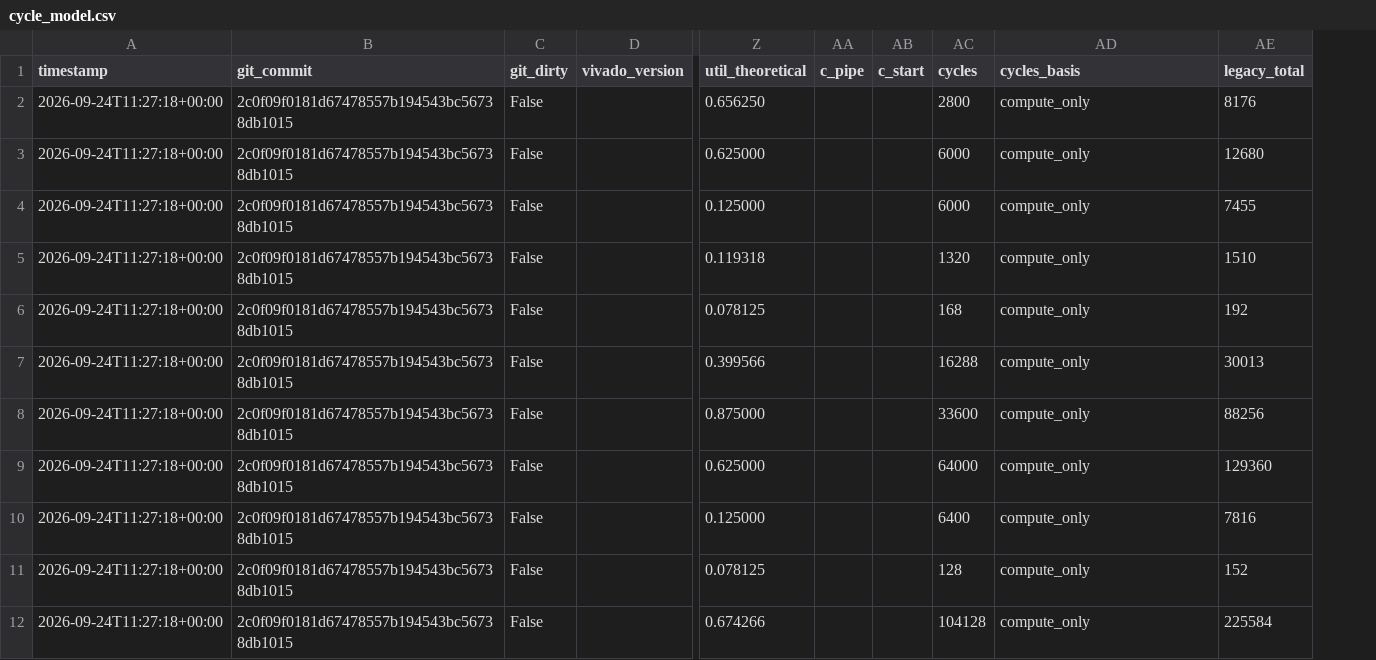
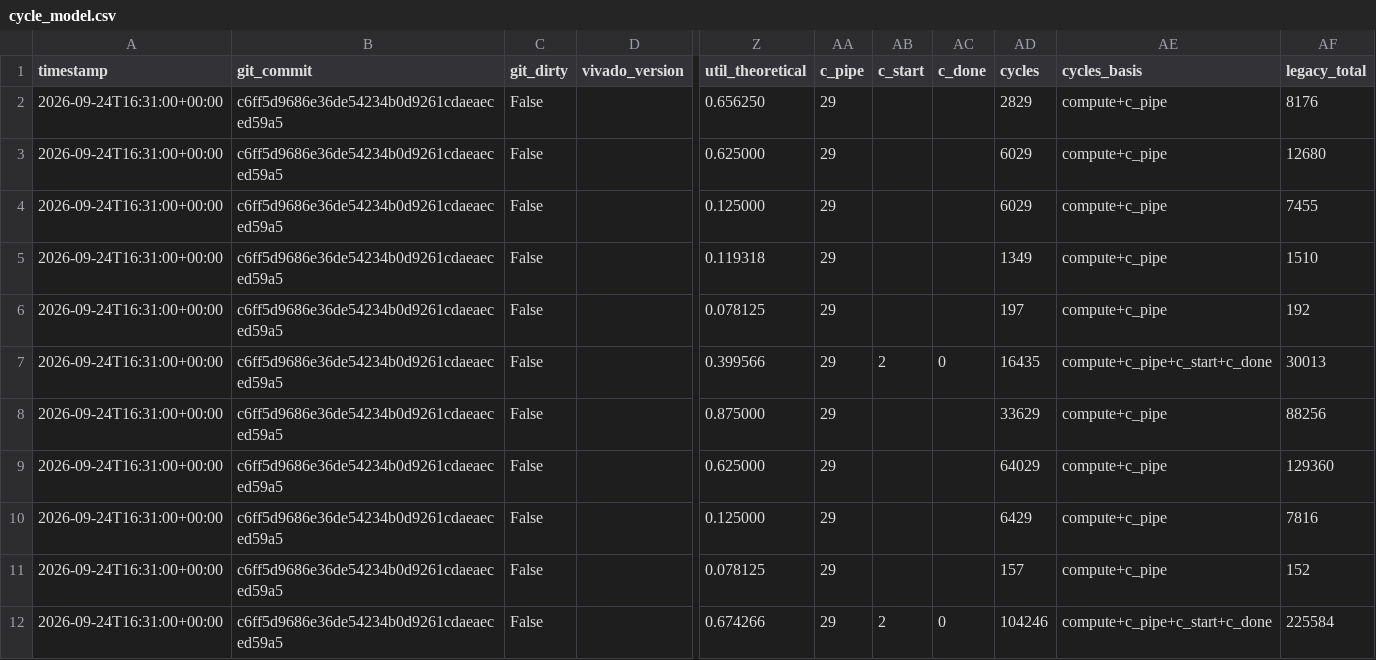
Before and after one commit to ShashankT-ECE/cnn-accelerator, a CSV file: v2/results/cycle_model.csv, drawn as a sheet; only a part is shown, gaps mark what is left out; addresses are those after the commit; the diff names each change by its address in the sheet, - before the commit and + after, or states it on an @@ line.

```diff
--- a/v2/results/cycle_model.csv
+++ b/v2/results/cycle_model.csv
+column AC (c_done), rows 7-12: 0 |  |  |  |  | 0
-A2:A12 (timestamp): 2026-09-24T11:27:18+00:00
+A2:A12 (timestamp): 2026-09-24T16:31:00+00:00
-B2:B12 (git_commit): 2c0f09f0181d67478557b194543bc56738db1015
+B2:B12 (git_commit): c6ff5d9686e36de54234b0d9261cdaeaeced59a5
-AA2:AA12 (c_pipe): (empty)
+AA2:AA12 (c_pipe): 29
-AD2 (cycles): 2800
+AD2 (cycles): 2829
-AE2:AE6 (cycles_basis): compute_only
+AE2:AE6 (cycles_basis): compute+c_pipe
-AD3:AD4 (cycles): 6000
+AD3:AD4 (cycles): 6029
-AD5 (cycles): 1320
+AD5 (cycles): 1349
-AD6 (cycles): 168
+AD6 (cycles): 197
-AB7 (c_start): (empty)
+AB7 (c_start): 2
-AD7 (cycles): 16288
+AD7 (cycles): 16435
-AE7 (cycles_basis): compute_only
+AE7 (cycles_basis): compute+c_pipe+c_start+c_done
-AD8 (cycles): 33600
+AD8 (cycles): 33629
-AE8:AE11 (cycles_basis): compute_only
+AE8:AE11 (cycles_basis): compute+c_pipe
-AD9 (cycles): 64000
+AD9 (cycles): 64029
-AD10 (cycles): 6400
+AD10 (cycles): 6429
-AD11 (cycles): 128
+AD11 (cycles): 157
-AB12 (c_start): (empty)
+AB12 (c_start): 2
-AD12 (cycles): 104128
+AD12 (cycles): 104246
-AE12 (cycles_basis): compute_only
+AE12 (cycles_basis): compute+c_pipe+c_start+c_done
```
Also changed, not shown: v2/results/cifar10_r2_accuracy.csv, v2/results/ooc_synth.csv, 11 other files.
